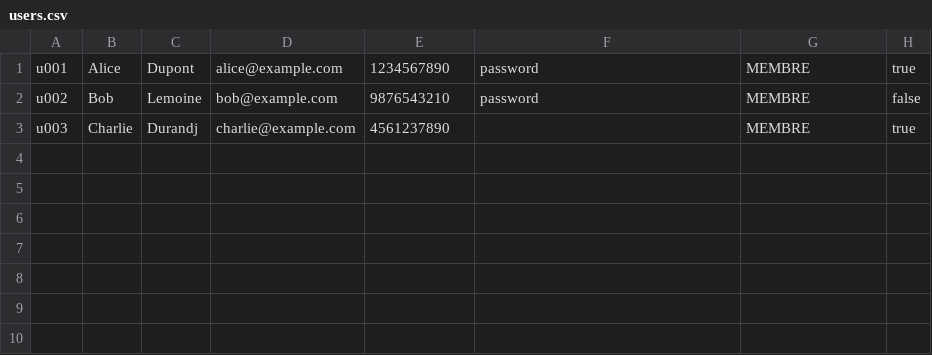
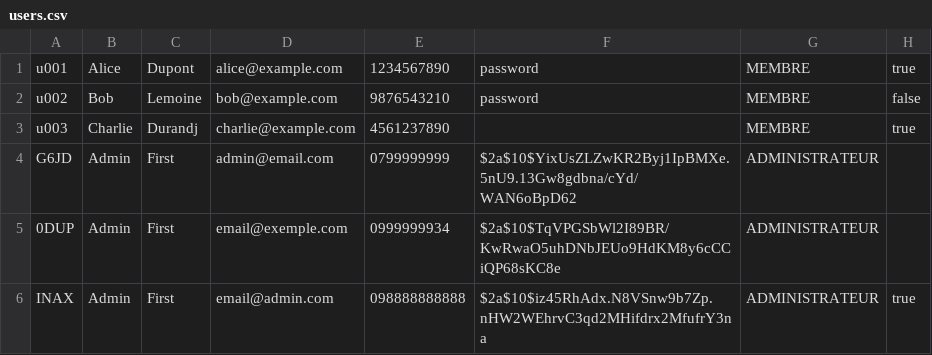
Before and after one commit to XiannaS/Gestionbibli, a CSV file: src/main/resources/data/users.csv, drawn as a sheet.

```diff
--- a/src/main/resources/data/users.csv
+++ b/src/main/resources/data/users.csv
@@ -3 +3,4 @@ u002,Bob,Lemoine,bob@example.com,9876543210,password,MEMBRE,false
 u003,Charlie,Durandj,charlie@example.com,4561237890,,MEMBRE,true
+G6JD,Admin,First,admin@email.com,0799999999,$2a$10$YixUsZLZwKR2Byj1IpBMXe.5nU9.13Gw8gdbna/cYd/WAN6oBpD62,ADMINISTRATEUR
+0DUP,Admin,First,email@exemple.com,0999999934,$2a$10$TqVPGSbWl2I89BR/KwRwaO5uhDNbJEUo9HdKM8y6cCCiQP68sKC8e,ADMINISTRATEUR
+INAX,Admin,First,email@admin.com,098888888888,$2a$10$iz45RhAdx.N8VSnw9b7Zp.nHW2WEhrvC3qd2MHifdrx2MfufrY3na,ADMINISTRATEUR,true
```
Also changed, not shown: 31 other files.
